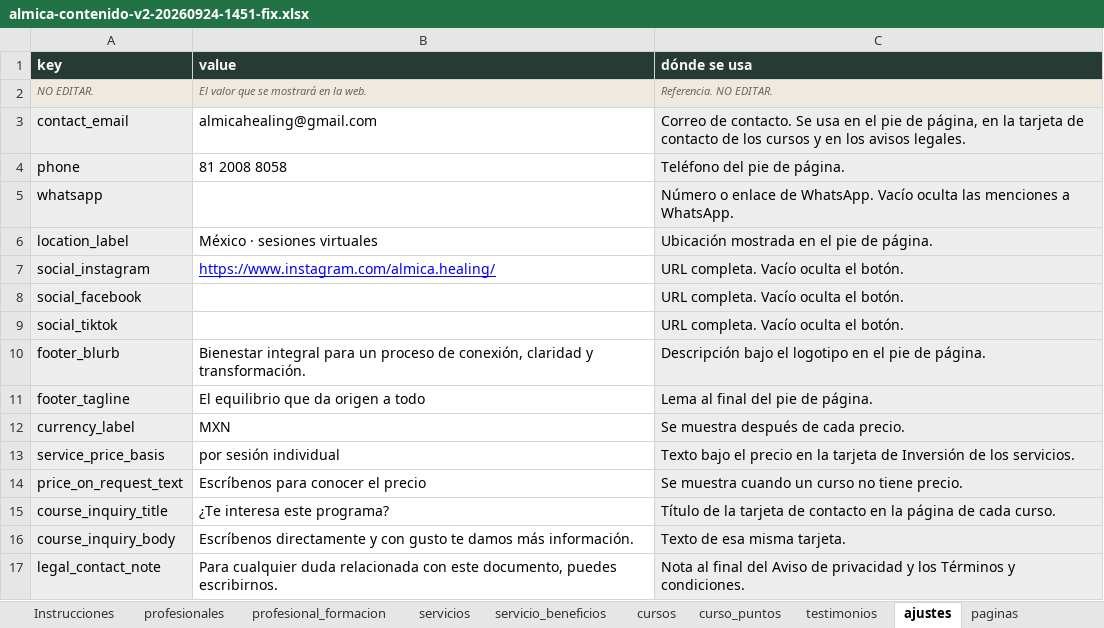
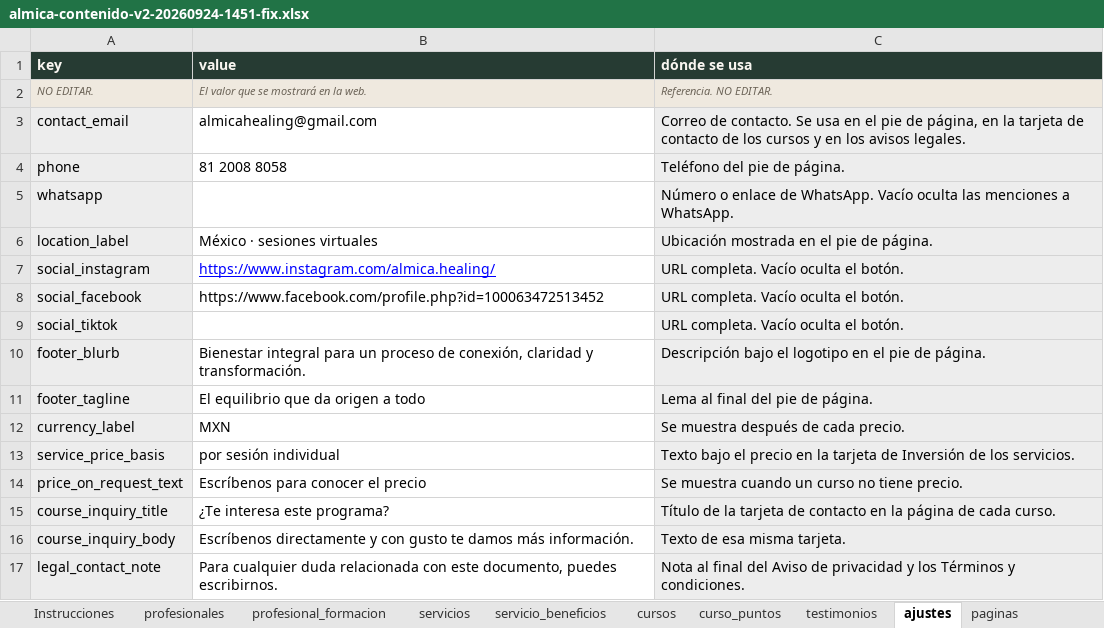
Before and after one commit to klaritty-sde/almicahealing, an Excel workbook: docs/almica-contenido-v2-20260924-1451-fix.xlsx, sheet ajustes, drawn as a sheet; values as stored, in another font and other column widths than the file's, no borders; the diff names each change by its address in the sheet, - before the commit and + after, or states it on an @@ line.

```diff
--- a/docs/almica-contenido-v2-20260924-1451-fix.xlsx (sheet ajustes)
+++ b/docs/almica-contenido-v2-20260924-1451-fix.xlsx (sheet ajustes)
-B8 (value): (empty)
+B8 (value): https://www.facebook.com/profile.php?id=100063472513452
```
Also changed, not shown: sheet cursos, docs/almica-contenido-PARA-MARIANA-20260924.xlsx, 5 other files.
